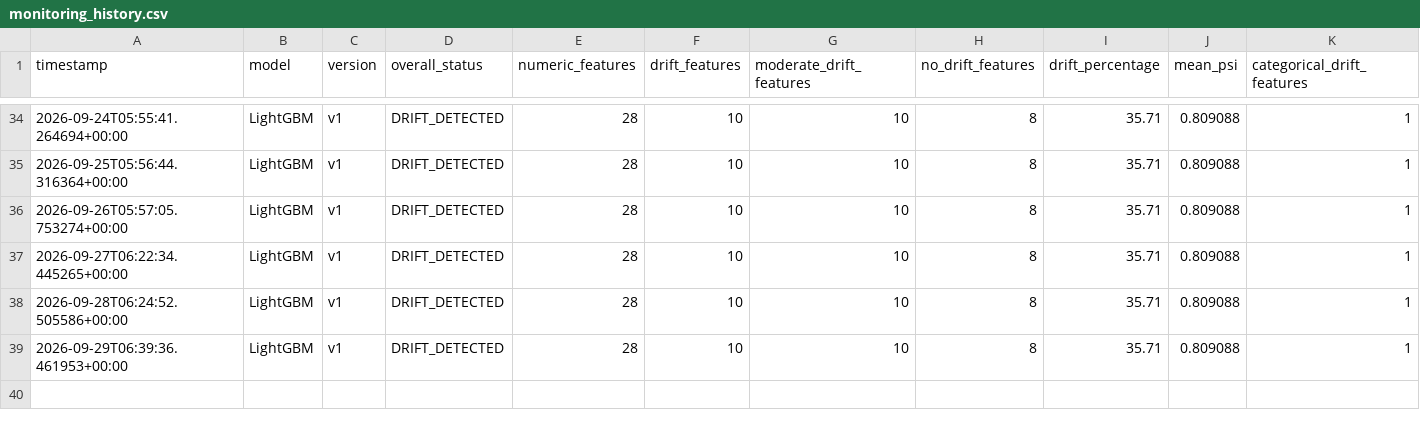
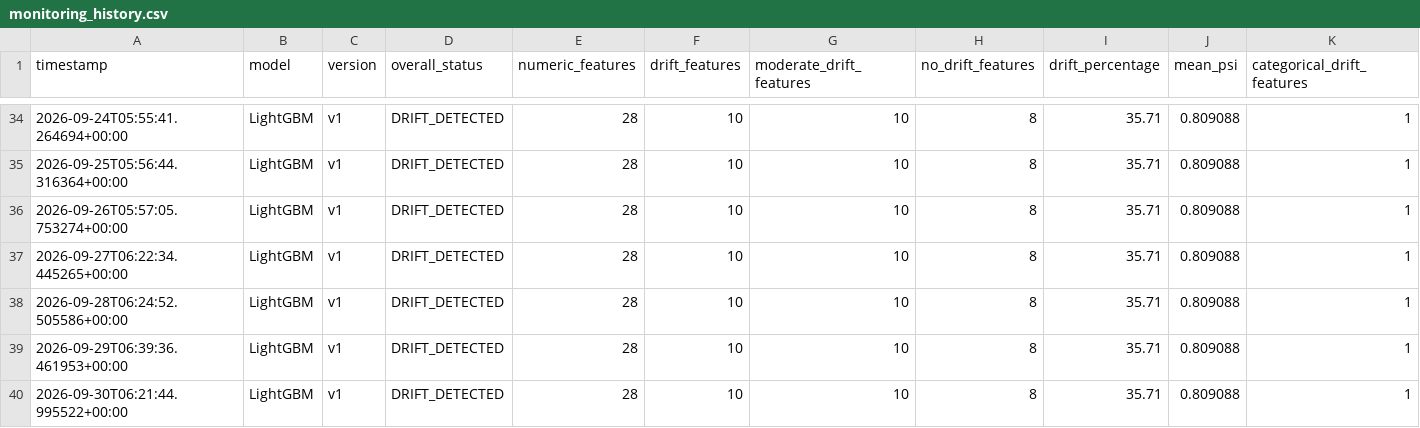
Before and after one commit to BibiEman/aqi-prediction-pipeline, a CSV file: results/monitoring/history/monitoring_history.csv, drawn as a sheet; only a part is shown, gaps mark what is left out; rows hold the shown columns only; the diff names each change by its address in the sheet, - before the commit and + after, or states it on an @@ line.

Commit message:
monitoring: update AQI monitoring reports [skip ci]

```diff
--- a/results/monitoring/history/monitoring_history.csv
+++ b/results/monitoring/history/monitoring_history.csv
+row 40: 2026-09-30T06:21:44.995522+00:00 | LightGBM | v1 | DRIFT_DETECTED | 28 | 10 | 10 | 8 | 35.71 | 0.809088 | 1
```
Also changed, not shown: 1 other file.
